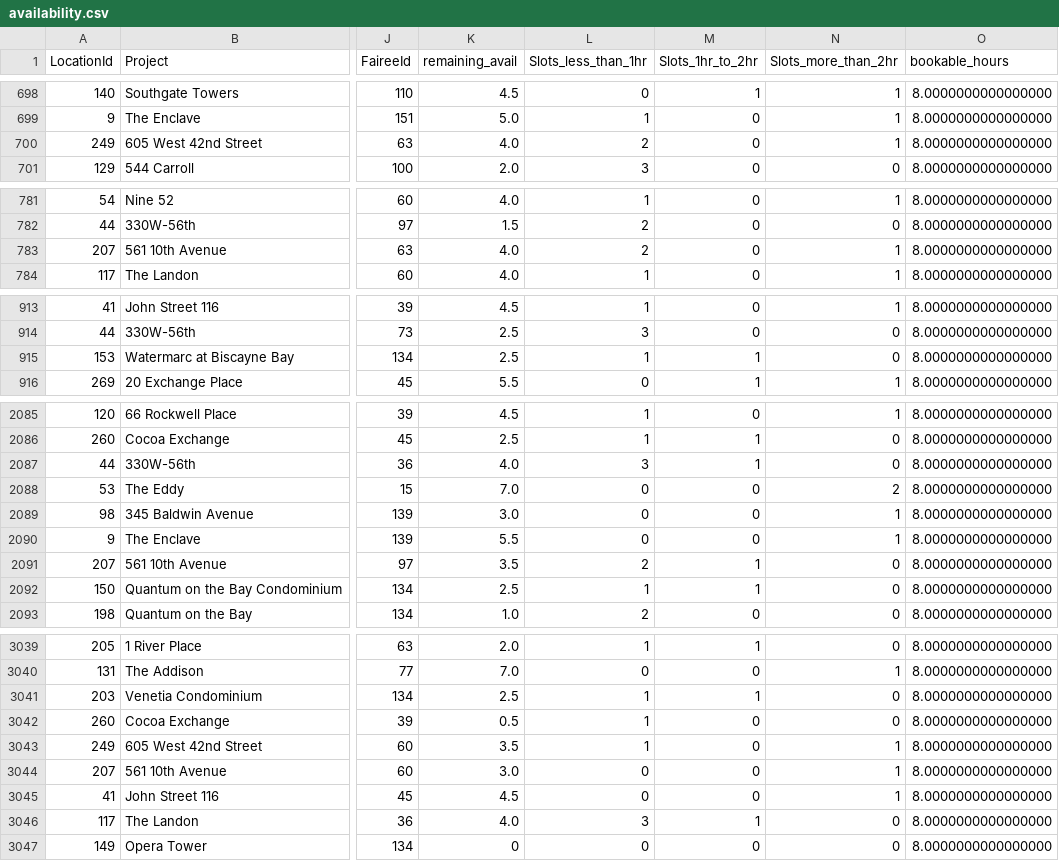
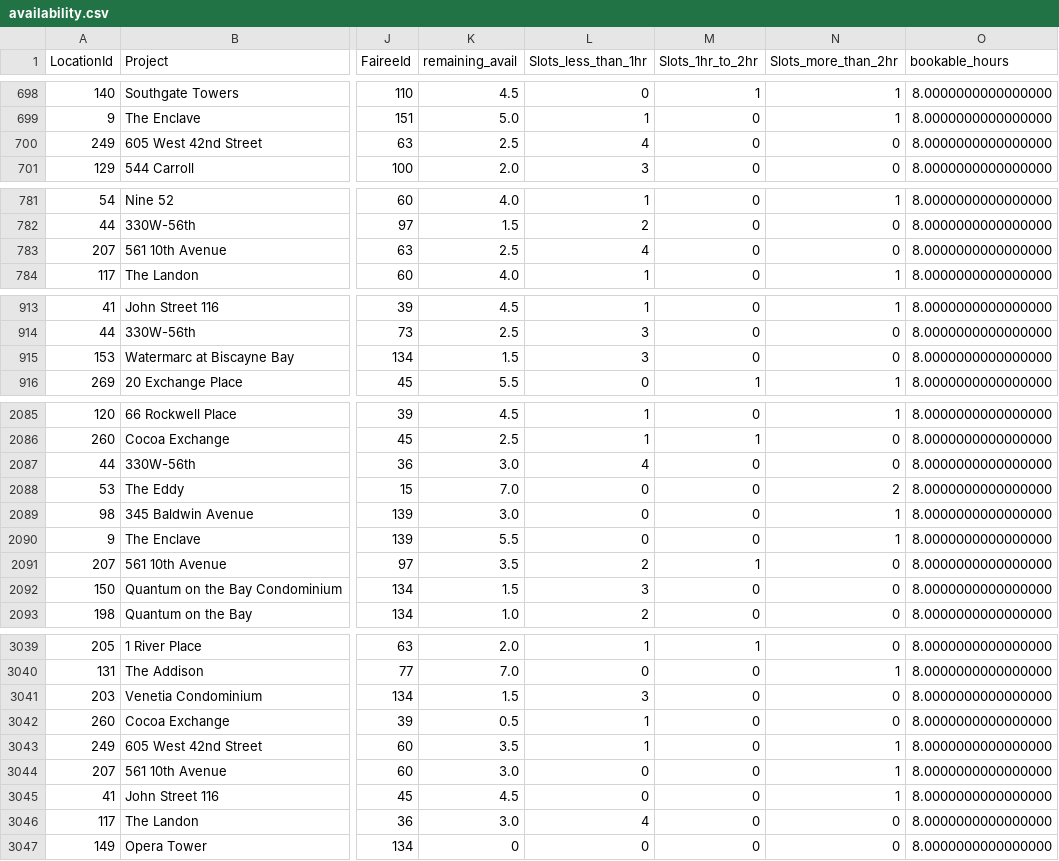
Before and after one commit to AryanGupta-Faireez/availability-dashboard, a CSV file: data/availability.csv, drawn as a sheet; only a part is shown, gaps mark what is left out; the diff covers the shown part only; the diff names each change by its address in the sheet, - before the commit and + after, or states it on an @@ line.

```diff
--- a/data/availability.csv
+++ b/data/availability.csv
-K700 (remaining_avail): 4.0
+K700 (remaining_avail): 2.5
-L700 (Slots_less_than_1hr): 2
+L700 (Slots_less_than_1hr): 4
-N700 (Slots_more_than_2hr): 1
+N700 (Slots_more_than_2hr): 0
-K783 (remaining_avail): 4.0
+K783 (remaining_avail): 2.5
-L783 (Slots_less_than_1hr): 2
+L783 (Slots_less_than_1hr): 4
-N783 (Slots_more_than_2hr): 1
+N783 (Slots_more_than_2hr): 0
-K915 (remaining_avail): 2.5
+K915 (remaining_avail): 1.5
-L915 (Slots_less_than_1hr): 1
+L915 (Slots_less_than_1hr): 3
-M915 (Slots_1hr_to_2hr): 1
+M915 (Slots_1hr_to_2hr): 0
-K2087 (remaining_avail): 4.0
+K2087 (remaining_avail): 3.0
-L2087 (Slots_less_than_1hr): 3
+L2087 (Slots_less_than_1hr): 4
-M2087 (Slots_1hr_to_2hr): 1
+M2087 (Slots_1hr_to_2hr): 0
-K2092 (remaining_avail): 2.5
+K2092 (remaining_avail): 1.5
-L2092 (Slots_less_than_1hr): 1
+L2092 (Slots_less_than_1hr): 3
-M2092 (Slots_1hr_to_2hr): 1
+M2092 (Slots_1hr_to_2hr): 0
-K3041 (remaining_avail): 2.5
+K3041 (remaining_avail): 1.5
-L3041 (Slots_less_than_1hr): 1
+L3041 (Slots_less_than_1hr): 3
-M3041 (Slots_1hr_to_2hr): 1
+M3041 (Slots_1hr_to_2hr): 0
-K3046 (remaining_avail): 4.0
+K3046 (remaining_avail): 3.0
-L3046 (Slots_less_than_1hr): 3
+L3046 (Slots_less_than_1hr): 4
-M3046 (Slots_1hr_to_2hr): 1
+M3046 (Slots_1hr_to_2hr): 0
```
Also changed, not shown: 127 edited cells elsewhere in this file, 1 other file.
